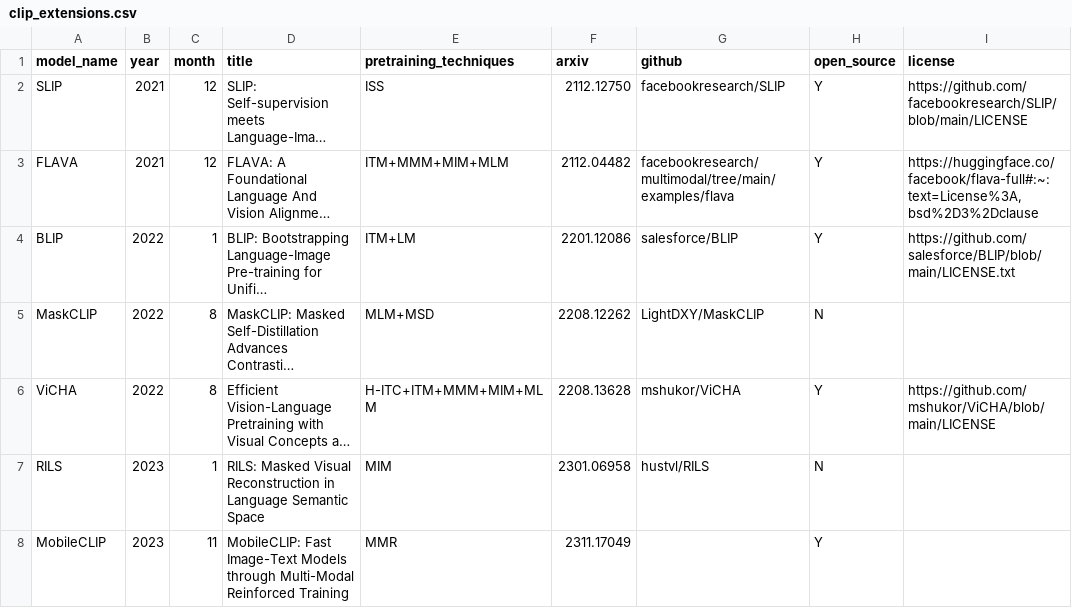
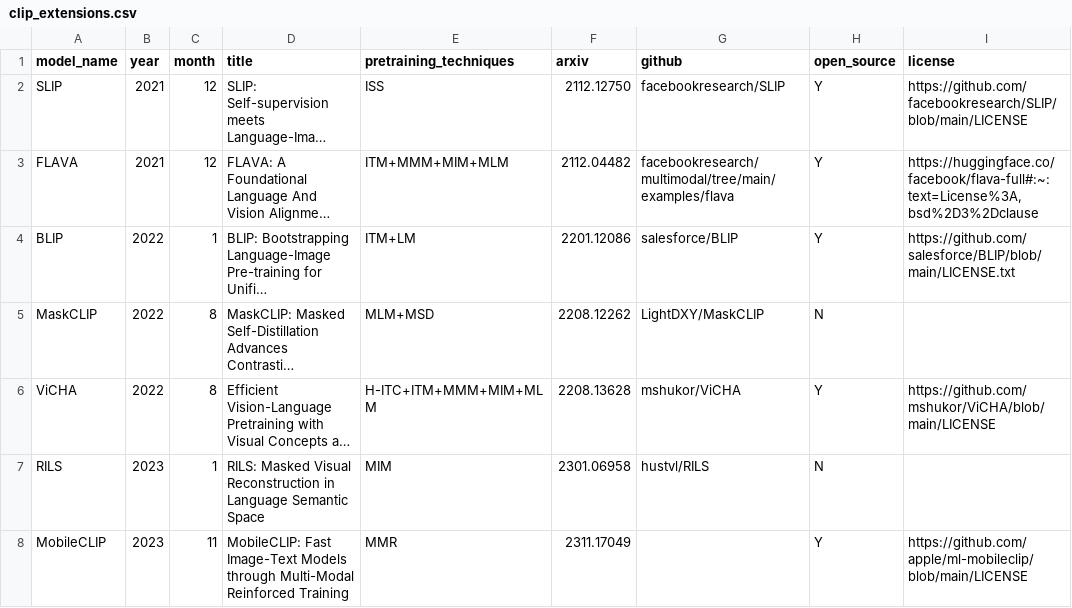
Before and after one commit to jacobmarks/awesome-clip-papers, a CSV file: data/clip_extensions.csv, drawn as a sheet; long unchanged cells end in …; the diff names each change by its address in the sheet, - before the commit and + after, or states it on an @@ line.

Commit message:
Adds MobileCLIP license

```diff
--- a/data/clip_extensions.csv
+++ b/data/clip_extensions.csv
-I8 (license): (empty)
+I8 (license): https://github.com/apple/ml-mobileclip/blob/main/LICENSE
```
Also changed, not shown: 1 other file.
